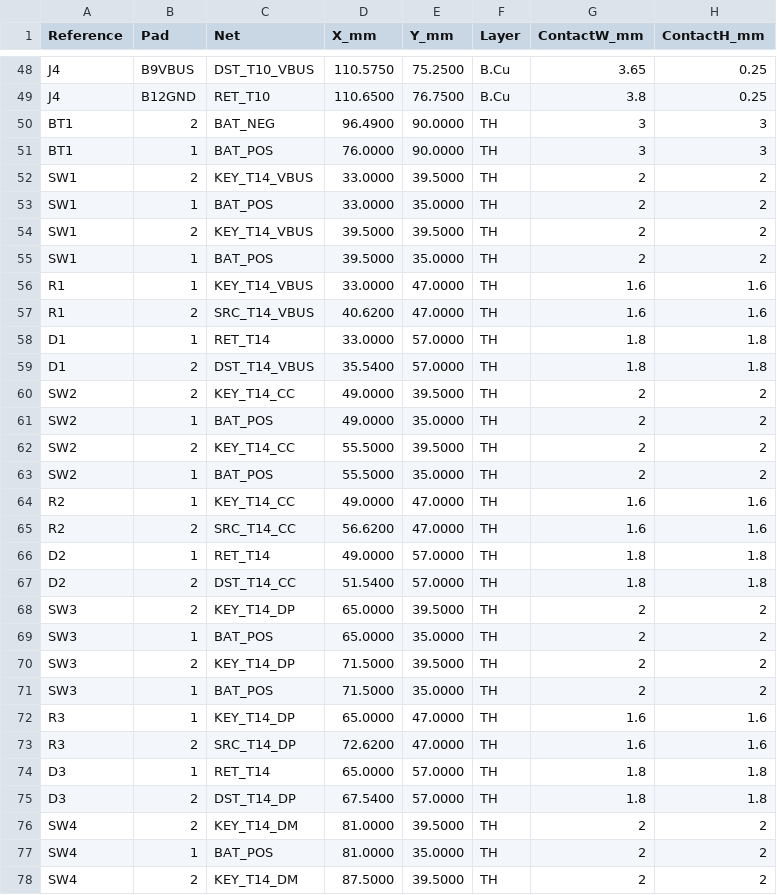
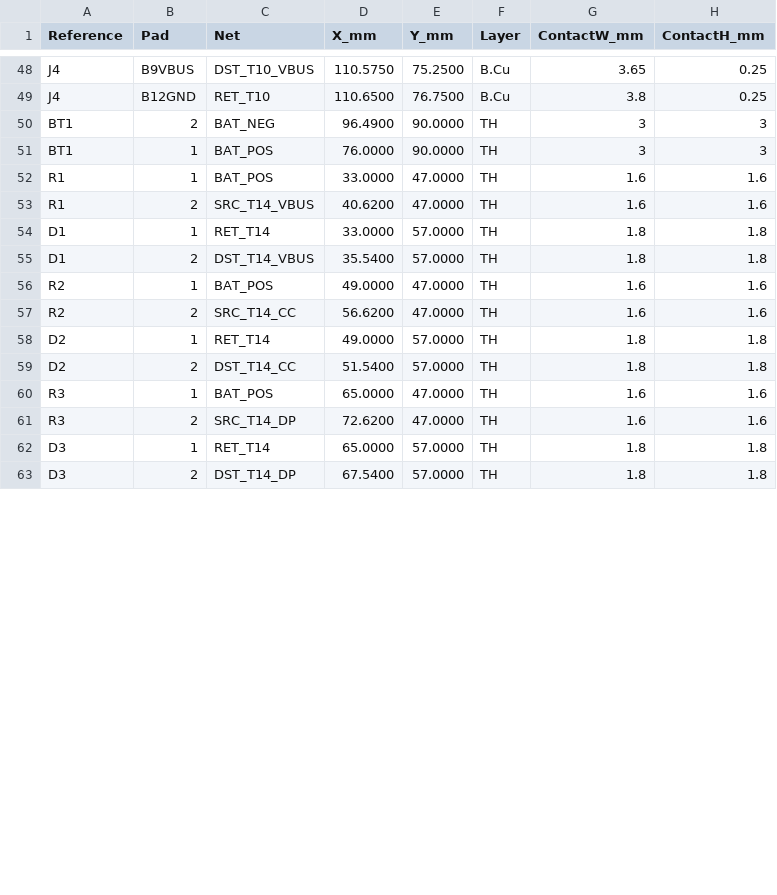
Before and after one commit to T-labDevelopment/USB-C_PCB_EdgeConnecter, a CSV file: verification/USB_C_Loop_Tester/pad_positions.csv, drawn as a sheet; only a part is shown, gaps mark what is left out; the diff covers the shown part only.

```diff
--- a/verification/USB_C_Loop_Tester/pad_positions.csv
+++ b/verification/USB_C_Loop_Tester/pad_positions.csv
@@ -51,7 +51,3 @@ BT1,2,BAT_NEG,96.4900,90.0000,TH,3,3
 BT1,1,BAT_POS,76.0000,90.0000,TH,3,3
-SW1,2,KEY_T14_VBUS,33.0000,39.5000,TH,2,2
-SW1,1,BAT_POS,33.0000,35.0000,TH,2,2
-SW1,2,KEY_T14_VBUS,39.5000,39.5000,TH,2,2
-SW1,1,BAT_POS,39.5000,35.0000,TH,2,2
-R1,1,KEY_T14_VBUS,33.0000,47.0000,TH,1.6,1.6
+R1,1,BAT_POS,33.0000,47.0000,TH,1.6,1.6
 R1,2,SRC_T14_VBUS,40.6200,47.0000,TH,1.6,1.6
@@ -59,7 +55,3 @@ D1,1,RET_T14,33.0000,57.0000,TH,1.8,1.8
 D1,2,DST_T14_VBUS,35.5400,57.0000,TH,1.8,1.8
-SW2,2,KEY_T14_CC,49.0000,39.5000,TH,2,2
-SW2,1,BAT_POS,49.0000,35.0000,TH,2,2
-SW2,2,KEY_T14_CC,55.5000,39.5000,TH,2,2
-SW2,1,BAT_POS,55.5000,35.0000,TH,2,2
-R2,1,KEY_T14_CC,49.0000,47.0000,TH,1.6,1.6
+R2,1,BAT_POS,49.0000,47.0000,TH,1.6,1.6
 R2,2,SRC_T14_CC,56.6200,47.0000,TH,1.6,1.6
@@ -67,7 +59,3 @@ D2,1,RET_T14,49.0000,57.0000,TH,1.8,1.8
 D2,2,DST_T14_CC,51.5400,57.0000,TH,1.8,1.8
-SW3,2,KEY_T14_DP,65.0000,39.5000,TH,2,2
-SW3,1,BAT_POS,65.0000,35.0000,TH,2,2
-SW3,2,KEY_T14_DP,71.5000,39.5000,TH,2,2
-SW3,1,BAT_POS,71.5000,35.0000,TH,2,2
-R3,1,KEY_T14_DP,65.0000,47.0000,TH,1.6,1.6
+R3,1,BAT_POS,65.0000,47.0000,TH,1.6,1.6
 R3,2,SRC_T14_DP,72.6200,47.0000,TH,1.6,1.6
@@ -75,4 +63 @@ D3,1,RET_T14,65.0000,57.0000,TH,1.8,1.8
 D3,2,DST_T14_DP,67.5400,57.0000,TH,1.8,1.8
-SW4,2,KEY_T14_DM,81.0000,39.5000,TH,2,2
-SW4,1,BAT_POS,81.0000,35.0000,TH,2,2
-SW4,2,KEY_T14_DM,87.5000,39.5000,TH,2,2
```
Also changed, not shown: 9 removed rows and 3 edited cells elsewhere in this file.
